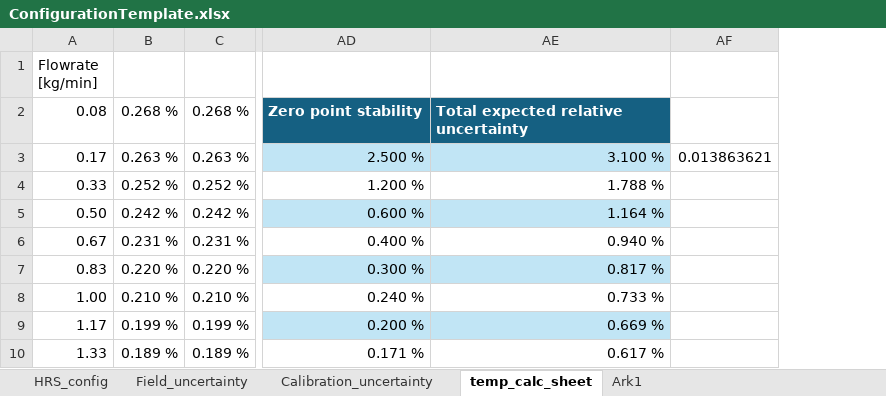
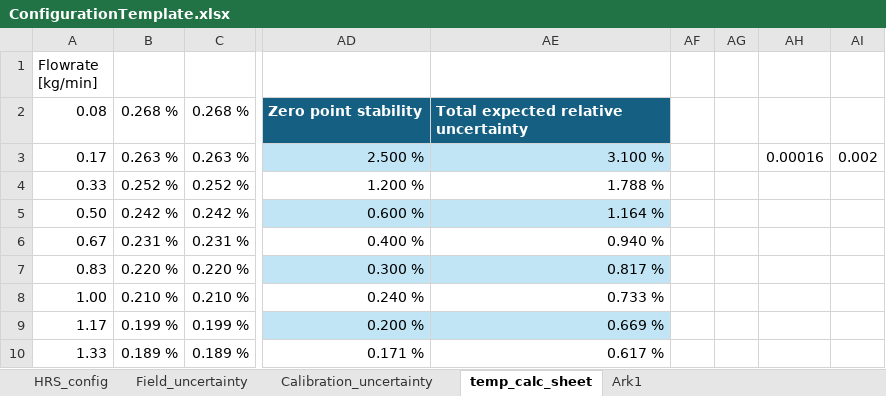
Before and after one commit to EliasVaardal/Masterprosjekt, an Excel workbook: excel_template/ConfigurationTemplate.xlsx, sheet temp_calc_sheet, drawn as a sheet; only a part is shown, gaps mark what is left out; values as stored, in another font and other column widths than the file's, no borders; table styles not drawn; removed rows and columns are numbered as before the commit, all else as after; the diff names each change by its address in the sheet, - before the commit and + after, or states it on an @@ line.

```diff
--- a/excel_template/ConfigurationTemplate.xlsx (sheet temp_calc_sheet)
+++ b/excel_template/ConfigurationTemplate.xlsx (sheet temp_calc_sheet)
-column AF, row 3: 0.013863621
+column AF, empty
+column AG, empty
+column AH, row 3: 0.00016
+column AI, row 3: 0.002
```
Also changed, not shown: sheet HRS_config, charts or pictures, 6 other files.
